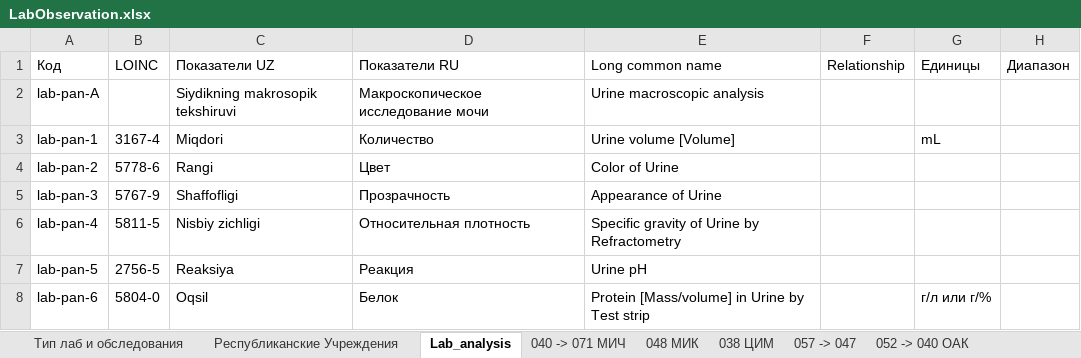
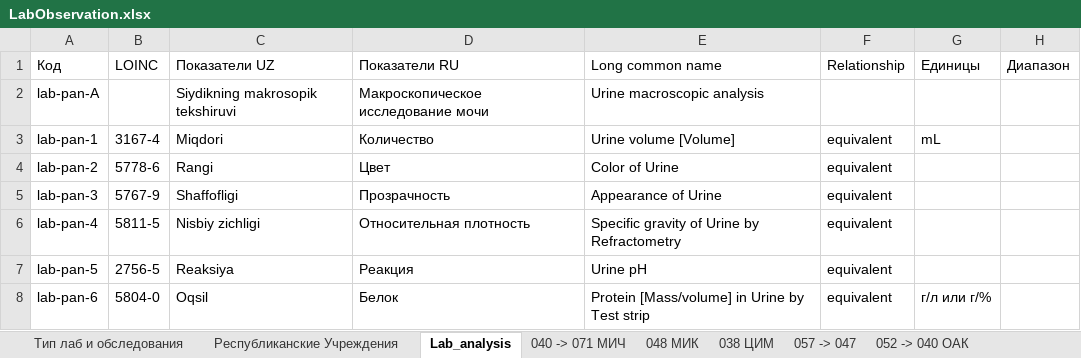
Before and after one commit to BEKHZOD98/digital-health-integration, an Excel workbook: input/excel/LabObservation.xlsx, sheet Lab_analysis, drawn as a sheet; only a part is shown; values as stored, in another font and other column widths than the file's, no cell formats; charts and pictures not drawn; the diff covers the shown part only; the diff names each change by its address in the sheet, - before the commit and + after, or states it on an @@ line.

```diff
--- a/input/excel/LabObservation.xlsx (sheet Lab_analysis)
+++ b/input/excel/LabObservation.xlsx (sheet Lab_analysis)
-F3:F8 (Relationship): (empty)
+F3:F8 (Relationship): equivalent
```
Also changed, not shown: 73 edited cells elsewhere in this sheet, sheet 048 МИК, sheet 040 -> 071 МИЧ, cell formats, 2 other files.
